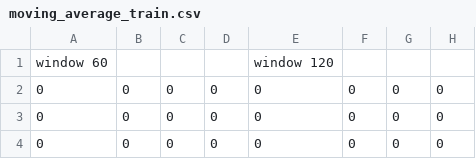
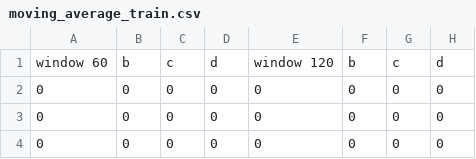
Before and after one commit to janghanhwi/JHH, a CSV file: moving_average_train.csv, drawn as a sheet; only a part is shown.

```diff
--- a/moving_average_train.csv
+++ b/moving_average_train.csv
@@ -1,2 +1,2 @@
-window 60,,,,window 120,,,
+window 60,b,c,d,window 120,b,c,d
 0,0,0,0,0,0,0,0
```
Also changed, not shown: moving_average_pred.csv.
